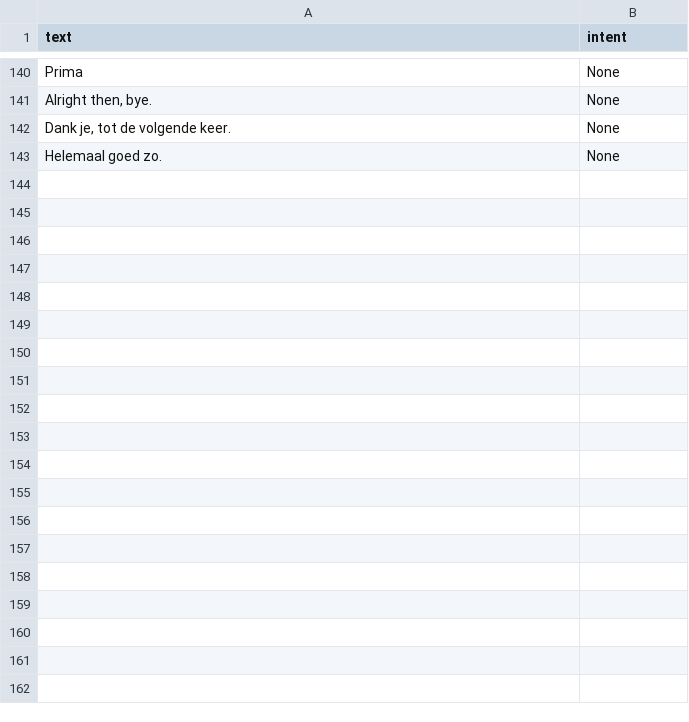
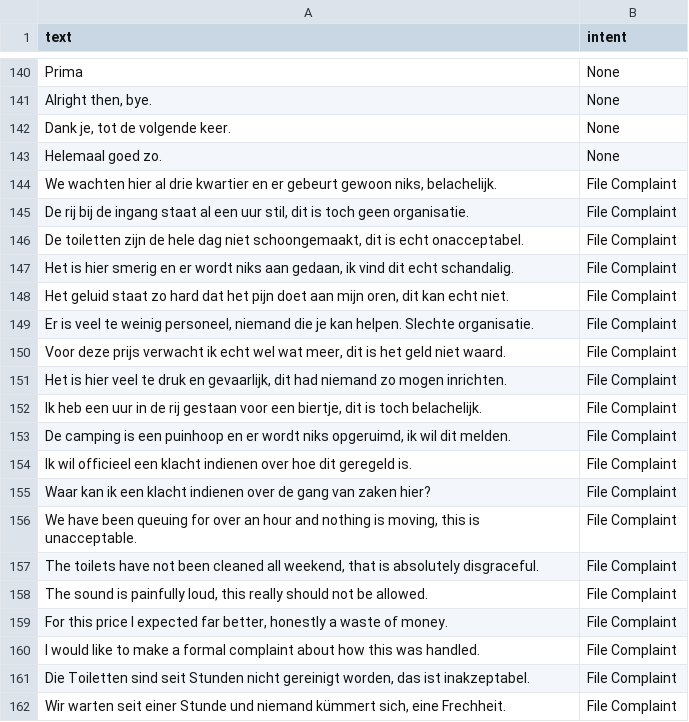
Before and after one commit to Jonathan-momants/Jupyter-Notebook-Project, a CSV file: data/training/intent_training.csv, drawn as a sheet; only a part is shown, gaps mark what is left out; the diff covers the shown part only; the diff names each change by its address in the sheet, - before the commit and + after, or states it on an @@ line.

```diff
--- a/data/training/intent_training.csv
+++ b/data/training/intent_training.csv
+row 144: We wachten hier al drie kwartier en er gebeurt gewoon niks, belachelijk. | File Complaint
+row 145: De rij bij de ingang staat al een uur stil, dit is toch geen organisatie. | File Complaint
+row 146: De toiletten zijn de hele dag niet schoongemaakt, dit is echt onacceptabel. | File Complaint
+row 147: Het is hier smerig en er wordt niks aan gedaan, ik vind dit echt schandalig. | File Complaint
+row 148: Het geluid staat zo hard dat het pijn doet aan mijn oren, dit kan echt niet. | File Complaint
+row 149: Er is veel te weinig personeel, niemand die je kan helpen. Slechte organisatie. | File Complaint
+row 150: Voor deze prijs verwacht ik echt wel wat meer, dit is het geld niet waard. | File Complaint
+row 151: Het is hier veel te druk en gevaarlijk, dit had niemand zo mogen inrichten. | File Complaint
+row 152: Ik heb een uur in de rij gestaan voor een biertje, dit is toch belachelijk. | File Complaint
+row 153: De camping is een puinhoop en er wordt niks opgeruimd, ik wil dit melden. | File Complaint
+row 154: Ik wil officieel een klacht indienen over hoe dit geregeld is. | File Complaint
+row 155: Waar kan ik een klacht indienen over de gang van zaken hier? | File Complaint
+row 156: We have been queuing for over an hour and nothing is moving, this is unacceptable. | File Complaint
+row 157: The toilets have not been cleaned all weekend, that is absolutely disgraceful. | File Complaint
+row 158: The sound is painfully loud, this really should not be allowed. | File Complaint
+row 159: For this price I expected far better, honestly a waste of money. | File Complaint
+row 160: I would like to make a formal complaint about how this was handled. | File Complaint
+row 161: Die Toiletten sind seit Stunden nicht gereinigt worden, das ist inakzeptabel. | File Complaint
+row 162: Wir warten seit einer Stunde und niemand kümmert sich, eine Frechheit. | File Complaint
```
Also changed, not shown: 21 added rows and 28 edited cells elsewhere in this file, 1 other file.
